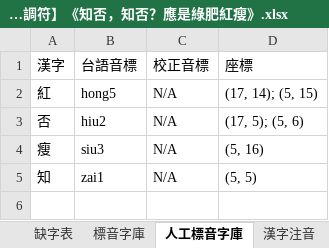
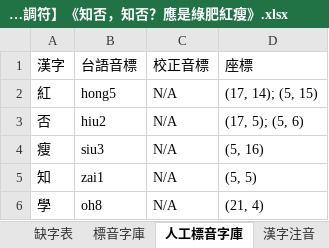
Before and after one commit to AlanJui/Piau-Im, an Excel workbook: output7/【河洛文讀注音-閩拼調符】《知否，知否？應是綠肥紅瘦》.xlsx, sheet 人工標音字庫, drawn as a sheet; values as stored, in another font and other column widths than the file's, no borders; the diff names each change by its address in the sheet, - before the commit and + after, or states it on an @@ line.

```diff
--- a/output7/【河洛文讀注音-閩拼調符】《知否，知否？應是綠肥紅瘦》.xlsx (sheet 人工標音字庫)
+++ b/output7/【河洛文讀注音-閩拼調符】《知否，知否？應是綠肥紅瘦》.xlsx (sheet 人工標音字庫)
+row 6: 學 | oh8 | N/A | (21, 4)
```
Also changed, not shown: sheet 漢字注音, sheet 標音字庫, other sheet tabs, 4 other files.
